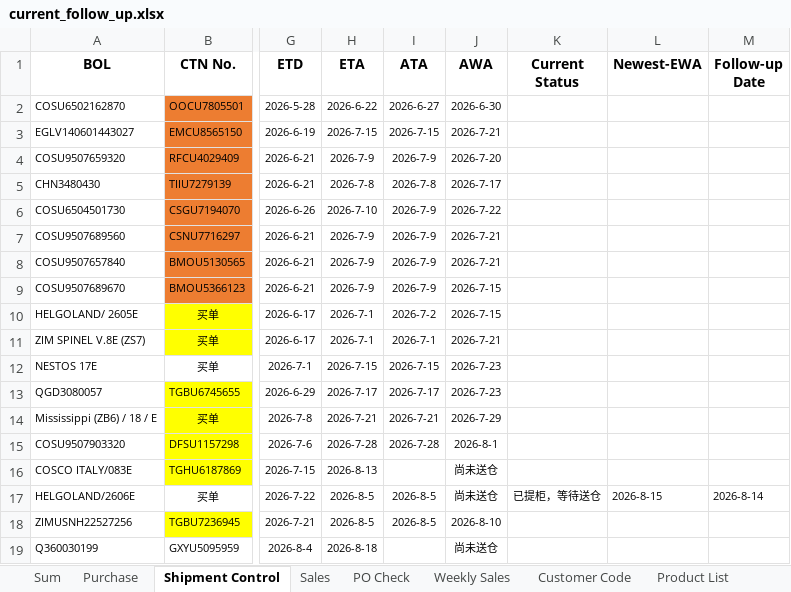
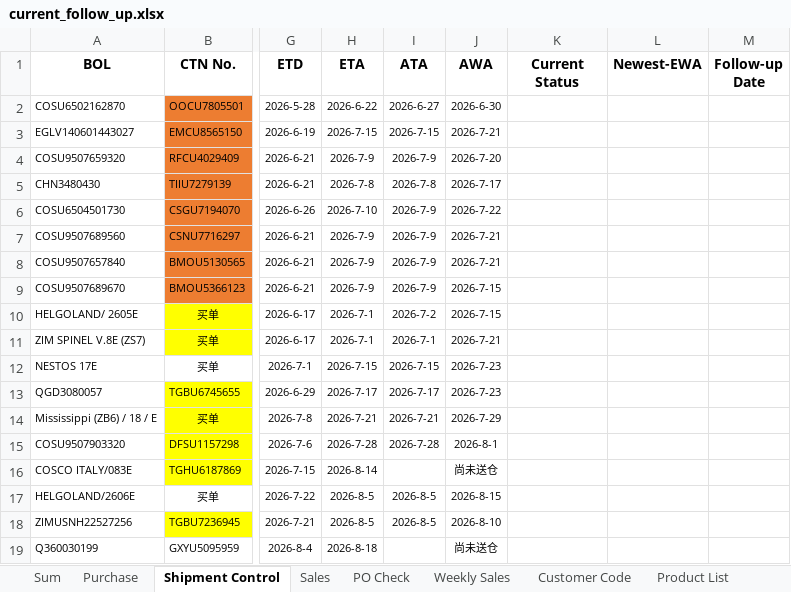
Before and after one commit to nicolechu111111-lgtm/scm-risk-dashboard, an Excel workbook: data/current_follow_up.xlsx, sheet Shipment Control, drawn as a sheet; only a part is shown, gaps mark what is left out; values as stored, in another font and other column widths than the file's, no borders; the diff names each change by its address in the sheet, - before the commit and + after, or states it on an @@ line.

Commit message:
更新当前 Follow Up 数据

```diff
--- a/data/current_follow_up.xlsx (sheet Shipment Control)
+++ b/data/current_follow_up.xlsx (sheet Shipment Control)
-H16 (ETA): 2026-8-13
+H16 (ETA): 2026-8-14
-J17 (AWA): 尚未送仓
+J17 (AWA): 2026-8-15
-K17 (Current Status): 已提柜，等待送仓
+K17 (Current Status): (empty)
-L17 (Newest-EWA): 2026-8-15
+L17 (Newest-EWA): (empty)
-M17 (Follow-up Date): 2026-8-14
+M17 (Follow-up Date): (empty)
```
Also changed, not shown: sheet Sum, sheet Sales, sheet Purchase, sheet PO Check.
